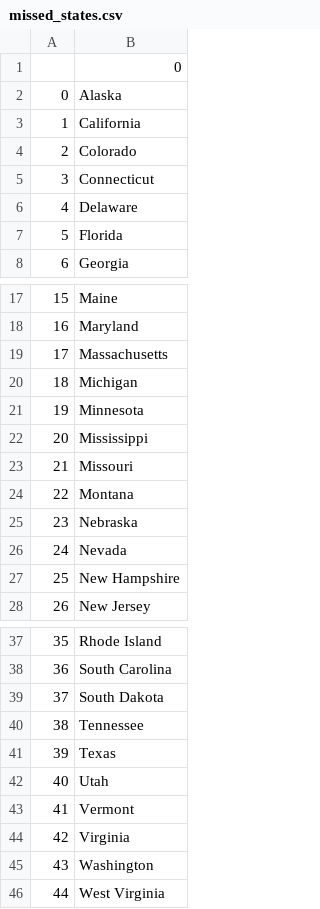
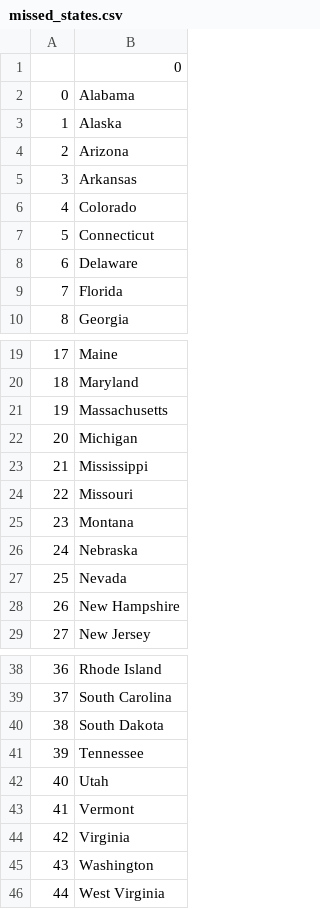
Before and after one commit to DavidMeldarion/100DaysOfCode-Python, a CSV file: Day 25/missed_states.csv, drawn as a sheet; only a part is shown, gaps mark what is left out; removed rows and columns are numbered as before the commit, all else as after; the diff names each change by its address in the sheet, - before the commit and + after, or states it on an @@ line.

Commit message:
updating with list comprehension

```diff
--- a/Day 25/missed_states.csv
+++ b/Day 25/missed_states.csv
+row 2: 0 | Alabama
@@ column A renumbered between rows 3 and 41 @@
-B4: California
+B4: Arizona
+row 5: 3 | Arkansas
-row 21: 19 | Minnesota
-row 41: 39 | Texas
```
Also changed, not shown: 1 other file.
